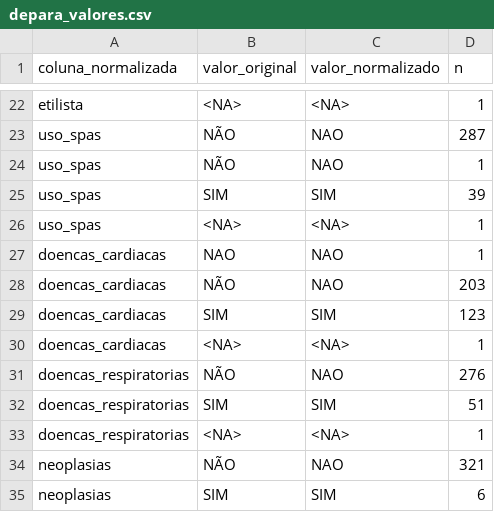
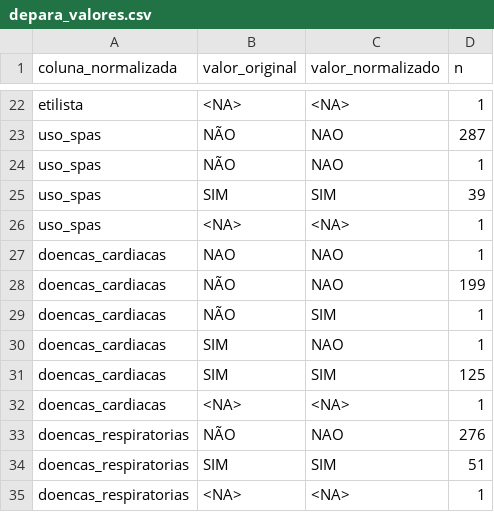
Before and after one commit to watasabi/nurse_epidemic, a CSV file: reports/depara_valores.csv, drawn as a sheet; only a part is shown, gaps mark what is left out; the shorter side is filled out with more unchanged rows.

```diff
--- a/reports/depara_valores.csv
+++ b/reports/depara_valores.csv
@@ -27,4 +27,6 @@ uso_spas,<NA>,<NA>,1
 doencas_cardiacas,NAO,NAO,1
-doencas_cardiacas,NÃO,NAO,203
-doencas_cardiacas,SIM,SIM,123
+doencas_cardiacas,NÃO,NAO,199
+doencas_cardiacas,NÃO,SIM,1
+doencas_cardiacas,SIM,NAO,1
+doencas_cardiacas,SIM,SIM,125
 doencas_cardiacas,<NA>,<NA>,1
```
Also changed, not shown: reports/association_phik_matrix.csv, reports/association_results.csv, 54 other files.
